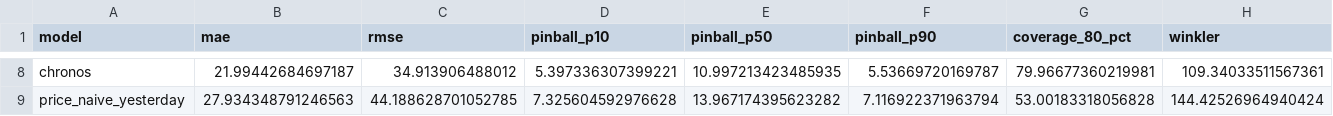
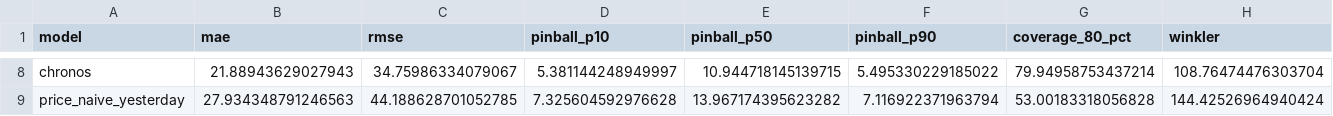
Before and after one commit to barteksarwa/pl-energy-forecast, a CSV file: reports/backtests/2026-07-27_price_ensemble_tft_summary.csv, drawn as a sheet; only a part is shown, gaps mark what is left out; the diff covers the shown part only; the diff names each change by its address in the sheet, - before the commit and + after, or states it on an @@ line.

```diff
--- a/reports/backtests/2026-07-27_price_ensemble_tft_summary.csv
+++ b/reports/backtests/2026-07-27_price_ensemble_tft_summary.csv
-B8 (mae): 21.99442684697187
+B8 (mae): 21.88943629027943
-C8 (rmse): 34.913906488012
+C8 (rmse): 34.75986334079067
-D8 (pinball_p10): 5.397336307399221
+D8 (pinball_p10): 5.381144248949997
-E8 (pinball_p50): 10.997213423485935
+E8 (pinball_p50): 10.944718145139715
-F8 (pinball_p90): 5.53669720169787
+F8 (pinball_p90): 5.495330229185022
-G8 (coverage_80_pct): 79.96677360219981
+G8 (coverage_80_pct): 79.94958753437214
-H8 (winkler): 109.34033511567361
+H8 (winkler): 108.76474476303704
```
Also changed, not shown: 56 edited cells elsewhere in this file, reports/backtests/2026-07-27_price_ensemble_tft_weights.csv, 21 other files.
